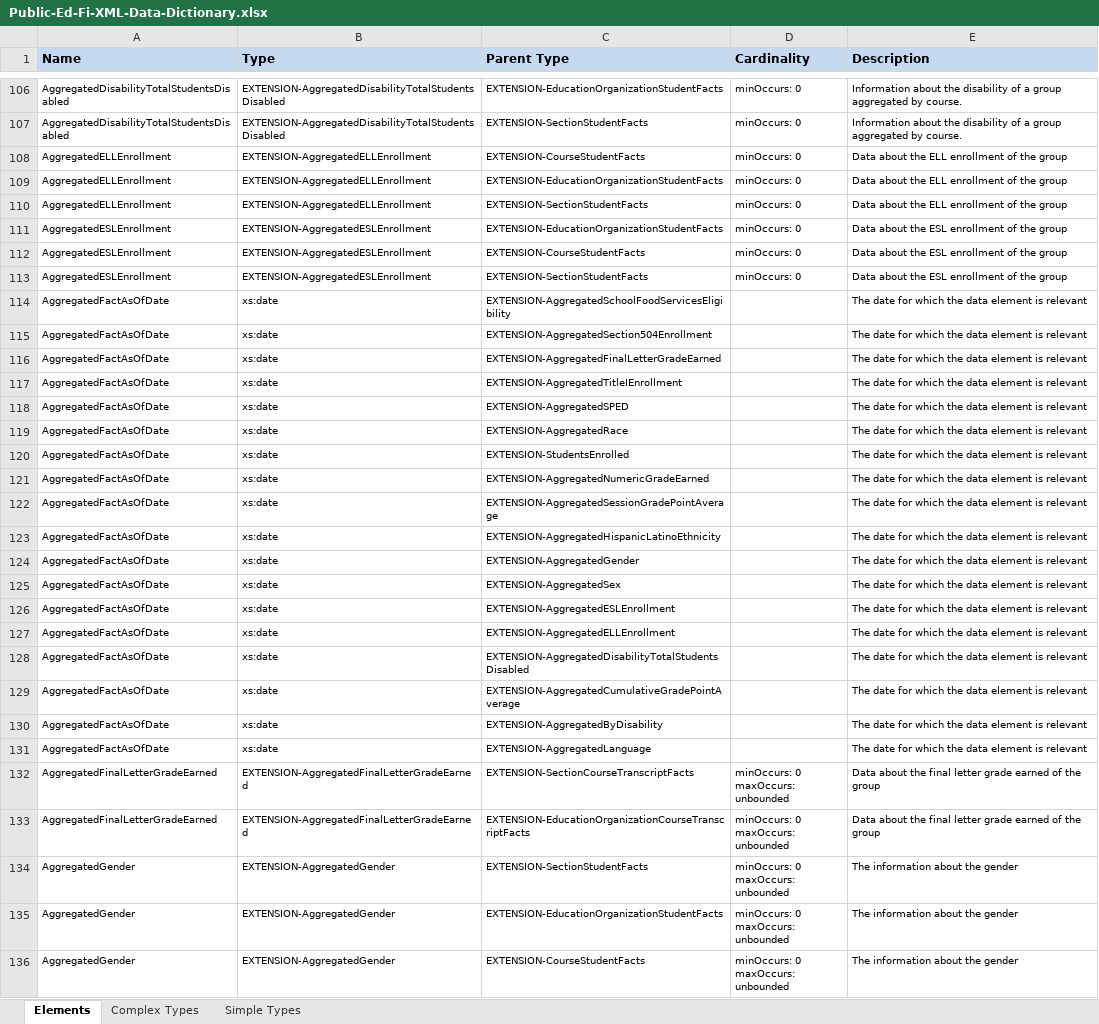
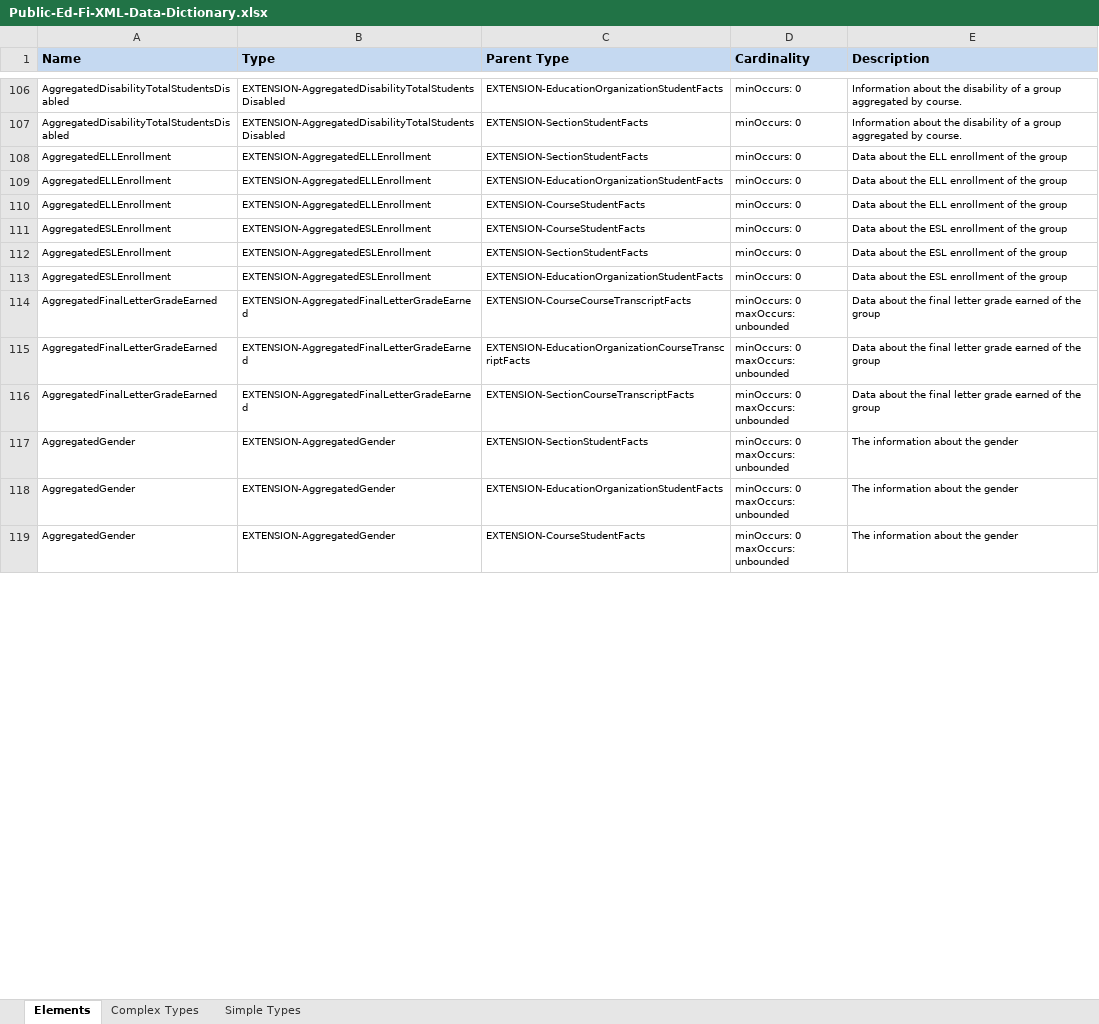
Before and after one commit to KleinISD-EdFi/MetaEd-TPDP-Files, an Excel workbook: MetaEdOutput/DataDictionary/Public-Ed-Fi-XML-Data-Dictionary.xlsx, sheet Elements, drawn as a sheet; only a part is shown, gaps mark what is left out; values as stored, in another font and other column widths than the file's, no borders; removed rows and columns are numbered as before the commit, all else as after; ↵ is a line break in a cell; the diff covers the shown part only; the diff names each change by its address in the sheet, - before the commit and + after, or states it on an @@ line.

```diff
--- a/MetaEdOutput/DataDictionary/Public-Ed-Fi-XML-Data-Dictionary.xlsx (sheet Elements)
+++ b/MetaEdOutput/DataDictionary/Public-Ed-Fi-XML-Data-Dictionary.xlsx (sheet Elements)
@@ row 108 moved to row 110: AggregatedELLEnrollment @@
-row 114: AggregatedFactAsOfDate | xs:date | EXTENSION-AggregatedSchoolFoodServicesEligibility |  | The date for which the data element is relevant
-row 115: AggregatedFactAsOfDate | xs:date | EXTENSION-AggregatedSection504Enrollment |  | The date for which the data element is relevant
-row 116: AggregatedFactAsOfDate | xs:date | EXTENSION-AggregatedFinalLetterGradeEarned |  | The date for which the data element is relevant
-row 117: AggregatedFactAsOfDate | xs:date | EXTENSION-AggregatedTitleIEnrollment |  | The date for which the data element is relevant
-row 118: AggregatedFactAsOfDate | xs:date | EXTENSION-AggregatedSPED |  | The date for which the data element is relevant
-row 119: AggregatedFactAsOfDate | xs:date | EXTENSION-AggregatedRace |  | The date for which the data element is relevant
-row 120: AggregatedFactAsOfDate | xs:date | EXTENSION-StudentsEnrolled |  | The date for which the data element is relevant
-row 121: AggregatedFactAsOfDate | xs:date | EXTENSION-AggregatedNumericGradeEarned |  | The date for which the data element is relevant
-row 122: AggregatedFactAsOfDate | xs:date | EXTENSION-AggregatedSessionGradePointAverage |  | The date for which the data element is relevant
-row 123: AggregatedFactAsOfDate | xs:date | EXTENSION-AggregatedHispanicLatinoEthnicity |  | The date for which the data element is relevant
-row 124: AggregatedFactAsOfDate | xs:date | EXTENSION-AggregatedGender |  | The date for which the data element is relevant
-row 125: AggregatedFactAsOfDate | xs:date | EXTENSION-AggregatedSex |  | The date for which the data element is relevant
-row 126: AggregatedFactAsOfDate | xs:date | EXTENSION-AggregatedESLEnrollment |  | The date for which the data element is relevant
-row 127: AggregatedFactAsOfDate | xs:date | EXTENSION-AggregatedELLEnrollment |  | The date for which the data element is relevant
-row 128: AggregatedFactAsOfDate | xs:date | EXTENSION-AggregatedDisabilityTotalStudentsDisabled |  | The date for which the data element is relevant
-row 129: AggregatedFactAsOfDate | xs:date | EXTENSION-AggregatedCumulativeGradePointAverage |  | The date for which the data element is relevant
-row 130: AggregatedFactAsOfDate | xs:date | EXTENSION-AggregatedByDisability |  | The date for which the data element is relevant
-row 131: AggregatedFactAsOfDate | xs:date | EXTENSION-AggregatedLanguage |  | The date for which the data element is relevant
@@ row 111 moved to row 113: AggregatedESLEnrollment @@
-C114 (Parent Type): EXTENSION-SectionCourseTranscriptFacts
+C114 (Parent Type): EXTENSION-CourseCourseTranscriptFacts
+row 116: AggregatedFinalLetterGradeEarned | EXTENSION-AggregatedFinalLetterGradeEarned | EXTENSION-SectionCourseTranscriptFacts | minOccurs: 0 ↵ maxOccurs: unbounded | Data about the final letter grade earned of the group
```
Also changed, not shown: 1 added row, 18 removed rows and 763 moved rows elsewhere in this sheet, MetaEdOutput/DataDictionary/Public-Ed-Fi-SQL-Data-Dictionary.xlsx, MetaEdOutput/Ed-Fi-Handbook/Ed-Fi-Handbook.xlsx, 24 other files.
